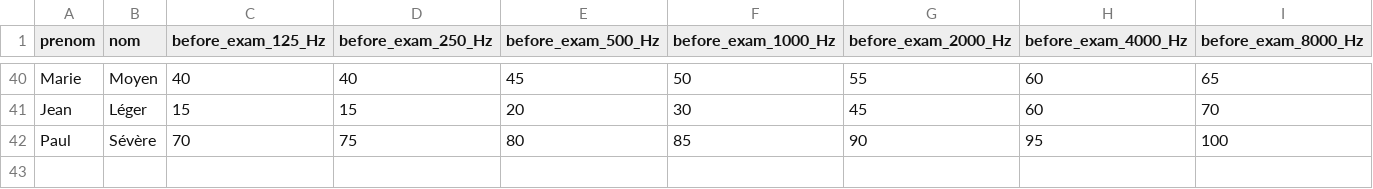
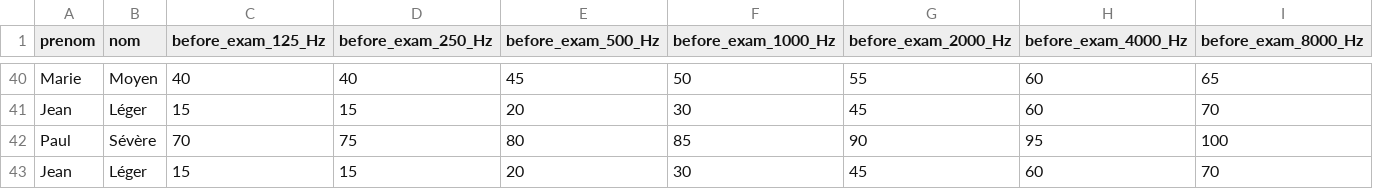
Before and after one commit to ShiraishiHope/IndusML, a CSV file: data/01_raw/history.csv, drawn as a sheet; only a part is shown, gaps mark what is left out.

```diff
--- a/data/01_raw/history.csv
+++ b/data/01_raw/history.csv
@@ -42 +42,2 @@ Jean,Léger,15,15,20,30,45,60,70
 Paul,Sévère,70,75,80,85,90,95,100
+Jean,Léger,15,15,20,30,45,60,70
```
Also changed, not shown: data/01_raw/vocal_history.csv, data/01_raw/vocal_inference_input.csv, 4 other files.
